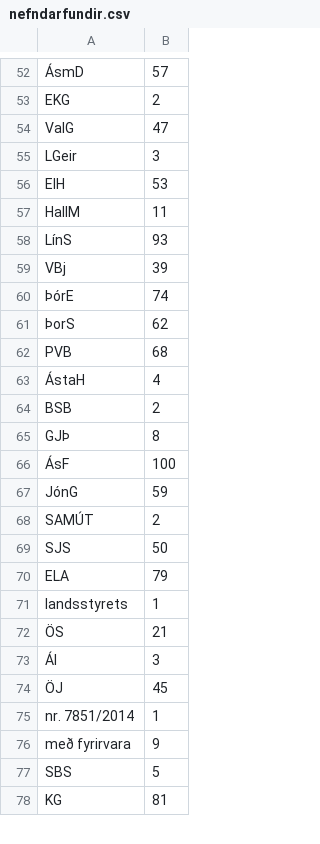
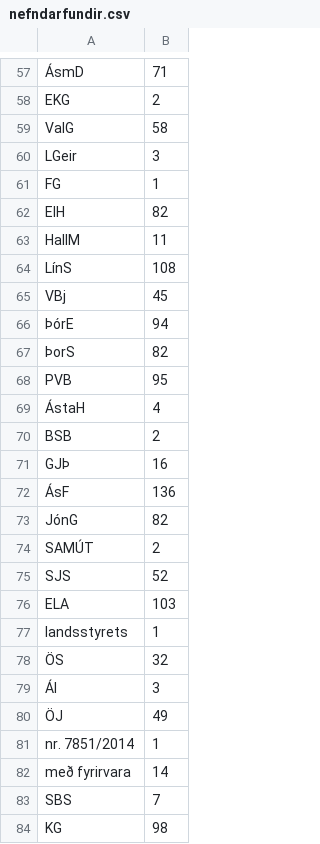
Before and after one commit to bjornlevi/5thpower, a CSV file: fifth_power/nefndarfundir/nefndarfundir.csv, drawn as a sheet; only a part is shown, gaps mark what is left out; addresses are those after the commit; the diff covers the shown part only; the diff names each change by its address in the sheet, - before the commit and + after, or states it on an @@ line.

```diff
--- a/fifth_power/nefndarfundir/nefndarfundir.csv
+++ b/fifth_power/nefndarfundir/nefndarfundir.csv
-B57: 57
+B57: 71
-B59: 47
+B59: 58
+row 61: FG | 1
-B62: 53
+B62: 82
-B64: 93
+B64: 108
-B65: 39
+B65: 45
-B66: 74
+B66: 94
-B67: 62
+B67: 82
-B68: 68
+B68: 95
-B71: 8
+B71: 16
-B72: 100
+B72: 136
-B73: 59
+B73: 82
-B75: 50
+B75: 52
-B76: 79
+B76: 103
-B78: 21
+B78: 32
-B80: 45
+B80: 49
-B82: 9
+B82: 14
-B83: 5
+B83: 7
-B84: 81
+B84: 98
```
Also changed, not shown: 9 added rows, 3 removed rows, 1 moved row and 43 edited cells elsewhere in this file, 7 other files.
